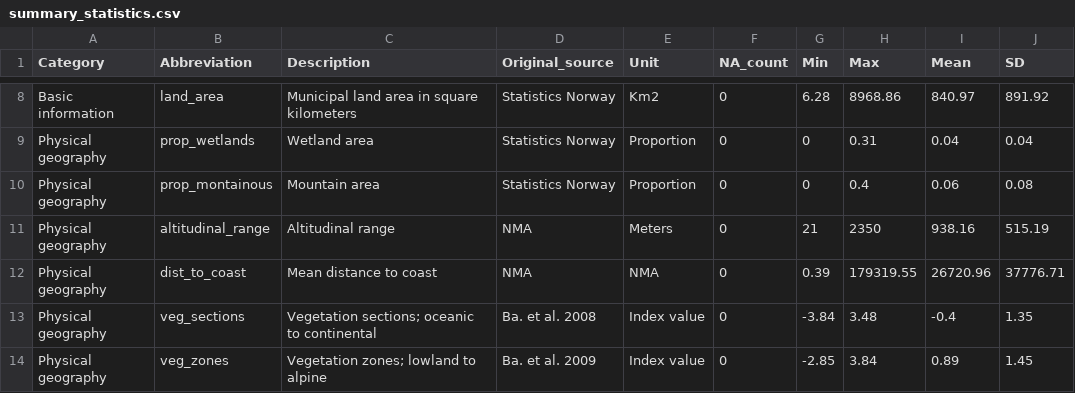
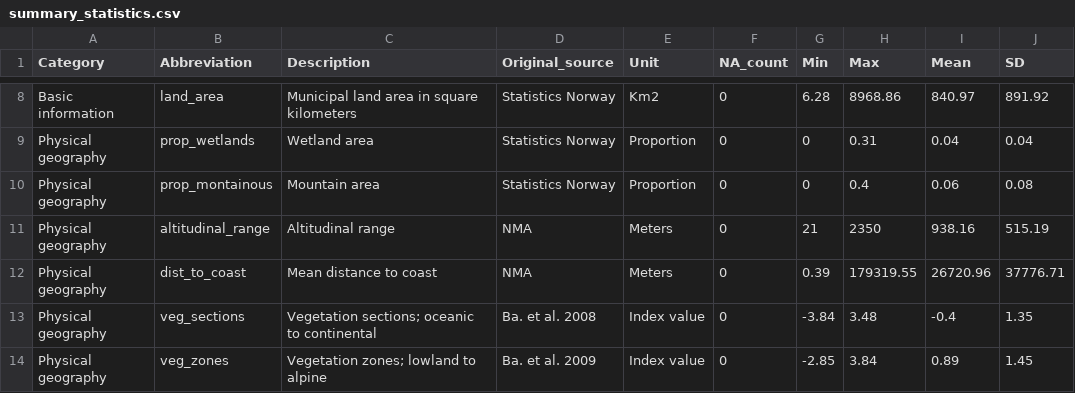
Before and after one commit to TrondSimensen/holiday_homes, a CSV file: tables/summary_statistics.csv, drawn as a sheet; only a part is shown, gaps mark what is left out.

Commit message:
Updated script to produce plots and tables

```diff
--- a/tables/summary_statistics.csv
+++ b/tables/summary_statistics.csv
@@ -11,3 +11,3 @@
 "Physical geography","altitudinal_range","Altitudinal range","NMA","Meters",0,21,2350,938.16,515.19
-"Physical geography","dist_to_coast","Mean distance to coast","NMA","NMA",0,0.39,179319.55,26720.96,37776.71
+"Physical geography","dist_to_coast","Mean distance to coast","NMA","Meters",0,0.39,179319.55,26720.96,37776.71
 "Physical geography","veg_sections","Vegetation sections; oceanic to continental","Ba. et al. 2008","Index value",0,-3.84,3.48,-0.4,1.35
```
Also changed, not shown: 8 other files.
